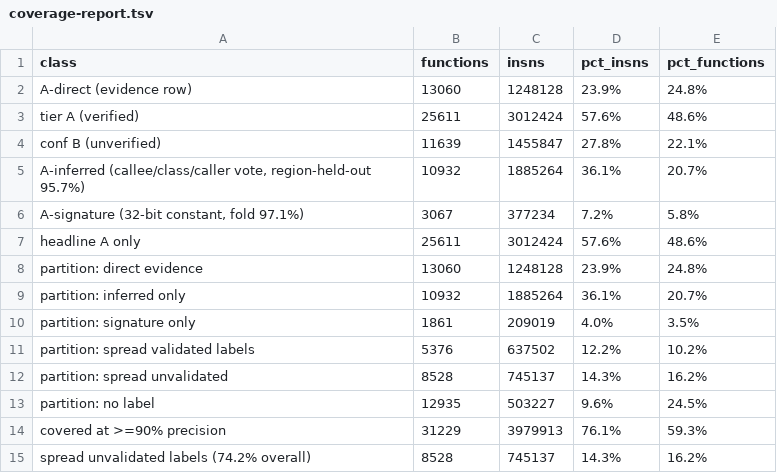
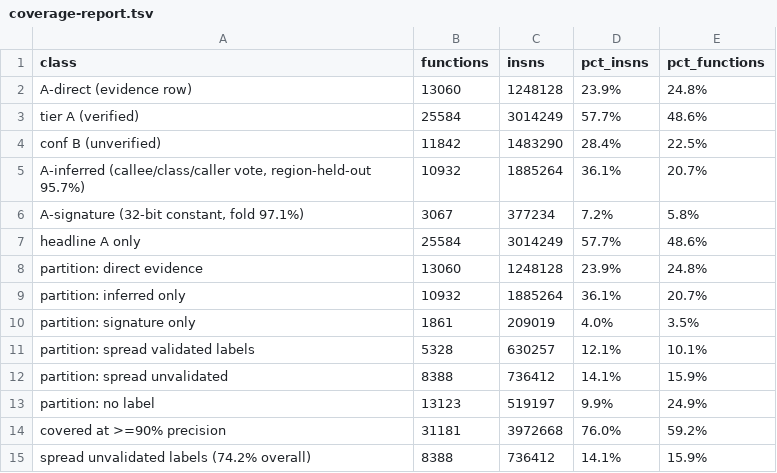
Before and after one commit to Twelve-eight/MHGU, a TSV file: docs/analysis/code/inventory/coverage-report.tsv, drawn as a sheet.

Commit message:
Extend the actor-layer demotion to the whole segment: not one of its 1,955 functions carries a direct evidence row, so the 370 tier-A labels that survived the first demotion were neighbourhood votes inside a region the segment evidence contradicts. Demoting all 679 labelled functions there costs 0.1 points (76.1 -> 76.0) and raises unlabelled from 9.6% to 9.9%, which is the honest trade: a shared layer with no per-function evidence should read as unexplained rather than inherit a subsystem name from its own neighbours

```diff
--- a/docs/analysis/code/inventory/coverage-report.tsv
+++ b/docs/analysis/code/inventory/coverage-report.tsv
@@ -2,7 +2,7 @@ class	functions	insns	pct_insns	pct_functions
 A-direct (evidence row)	13060	1248128	23.9%	24.8%
-tier A (verified)	25611	3012424	57.6%	48.6%
-conf B (unverified)	11639	1455847	27.8%	22.1%
+tier A (verified)	25584	3014249	57.7%	48.6%
+conf B (unverified)	11842	1483290	28.4%	22.5%
 A-inferred (callee/class/caller vote, region-held-out 95.7%)	10932	1885264	36.1%	20.7%
 A-signature (32-bit constant, fold 97.1%)	3067	377234	7.2%	5.8%
-headline A only	25611	3012424	57.6%	48.6%
+headline A only	25584	3014249	57.7%	48.6%
 partition: direct evidence	13060	1248128	23.9%	24.8%
@@ -10,6 +10,6 @@ partition: inferred only	10932	1885264	36.1%	20.7%
 partition: signature only	1861	209019	4.0%	3.5%
-partition: spread validated labels	5376	637502	12.2%	10.2%
-partition: spread unvalidated	8528	745137	14.3%	16.2%
-partition: no label	12935	503227	9.6%	24.5%
-covered at >=90% precision	31229	3979913	76.1%	59.3%
-spread unvalidated labels (74.2% overall)	8528	745137	14.3%	16.2%
+partition: spread validated labels	5328	630257	12.1%	10.1%
+partition: spread unvalidated	8388	736412	14.1%	15.9%
+partition: no label	13123	519197	9.9%	24.9%
+covered at >=90% precision	31181	3972668	76.0%	59.2%
+spread unvalidated labels (74.2% overall)	8388	736412	14.1%	15.9%
```
Also changed, not shown: 2 other files.
